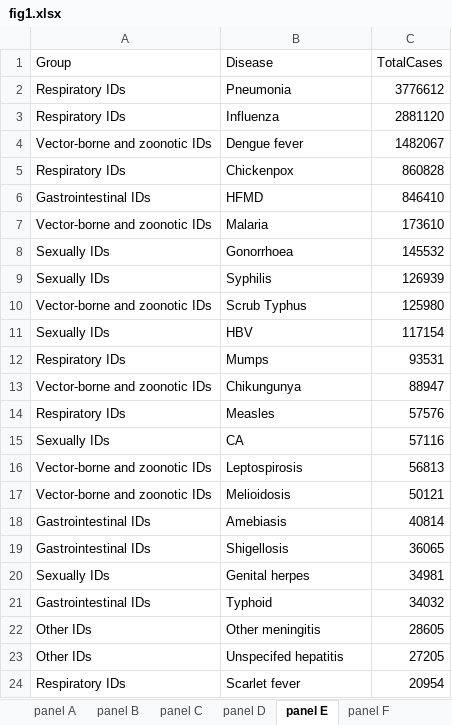
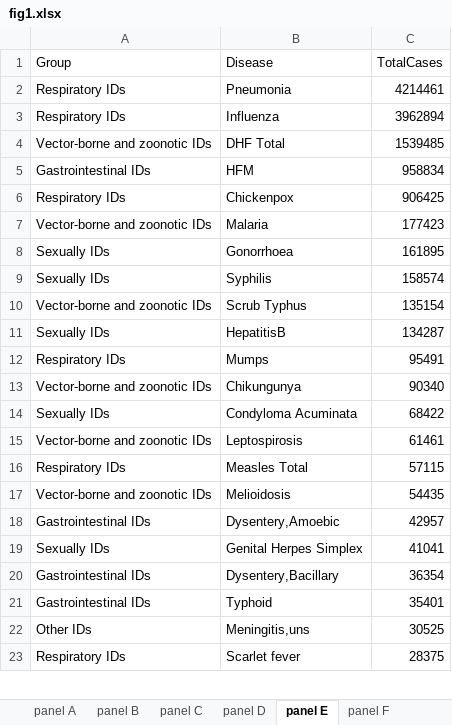
Before and after one commit to xmusphlkg/ID_TH, an Excel workbook: Outcome/Publish/figure_data/fig1.xlsx, sheet panel E, drawn as a sheet; only a part is shown; values as stored, in another font and other column widths than the file's, no borders; removed rows and columns are numbered as before the commit, all else as after; the diff covers the shown part only; the diff names each change by its address in the sheet, - before the commit and + after, or states it on an @@ line.

```diff
--- a/Outcome/Publish/figure_data/fig1.xlsx (sheet panel E)
+++ b/Outcome/Publish/figure_data/fig1.xlsx (sheet panel E)
-C2 (TotalCases): 3776612
+C2 (TotalCases): 4214461
-C3 (TotalCases): 2881120
+C3 (TotalCases): 3962894
-row 4: Vector-borne and zoonotic IDs | Dengue fever | 1482067
+row 4: Vector-borne and zoonotic IDs | DHF Total | 1539485
+row 5: Gastrointestinal IDs | HFM | 958834
-C6 (TotalCases): 860828
+C6 (TotalCases): 906425
-row 6: Gastrointestinal IDs | HFMD | 846410
-C7 (TotalCases): 173610
+C7 (TotalCases): 177423
-C8 (TotalCases): 145532
+C8 (TotalCases): 161895
-C9 (TotalCases): 126939
+C9 (TotalCases): 158574
-C10 (TotalCases): 125980
+C10 (TotalCases): 135154
-row 11: Sexually IDs | HBV | 117154
+row 11: Sexually IDs | HepatitisB | 134287
-C12 (TotalCases): 93531
+C12 (TotalCases): 95491
-C13 (TotalCases): 88947
+C13 (TotalCases): 90340
-row 14: Respiratory IDs | Measles | 57576
-row 15: Sexually IDs | CA | 57116
+row 14: Sexually IDs | Condyloma Acuminata | 68422
-C15 (TotalCases): 56813
+C15 (TotalCases): 61461
+row 16: Respiratory IDs | Measles Total | 57115
-C17 (TotalCases): 50121
+C17 (TotalCases): 54435
-row 18: Gastrointestinal IDs | Amebiasis | 40814
-row 19: Gastrointestinal IDs | Shigellosis | 36065
-row 20: Sexually IDs | Genital herpes | 34981
+row 18: Gastrointestinal IDs | Dysentery,Amoebic | 42957
+row 19: Sexually IDs | Genital Herpes Simplex | 41041
+row 20: Gastrointestinal IDs | Dysentery,Bacillary | 36354
-C21 (TotalCases): 34032
+C21 (TotalCases): 35401
-row 22: Other IDs | Other meningitis | 28605
-row 23: Other IDs | Unspecifed hepatitis | 27205
+row 22: Other IDs | Meningitis,uns | 30525
-C23 (TotalCases): 20954
+C23 (TotalCases): 28375
```
Also changed, not shown: 8 added rows, 9 removed rows and 12 edited cells elsewhere in this sheet, sheet panel C, sheet panel F, sheet panel D, sheet panel G, sheet panel A, sheet panel B, 1 more sheet, Data/Population/1992-2023.xlsx, Data/TotalCasesDeaths.xlsx, 19 other files.
